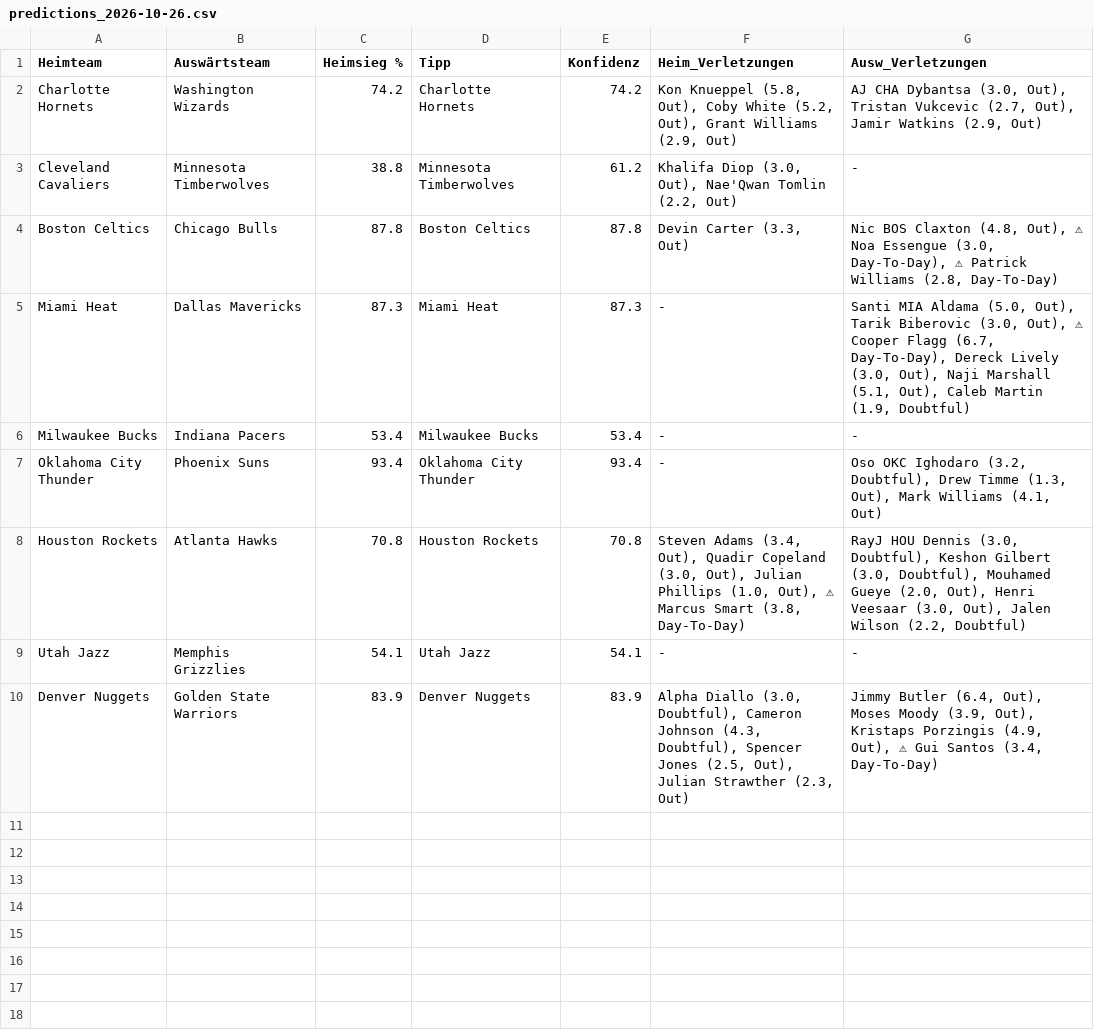
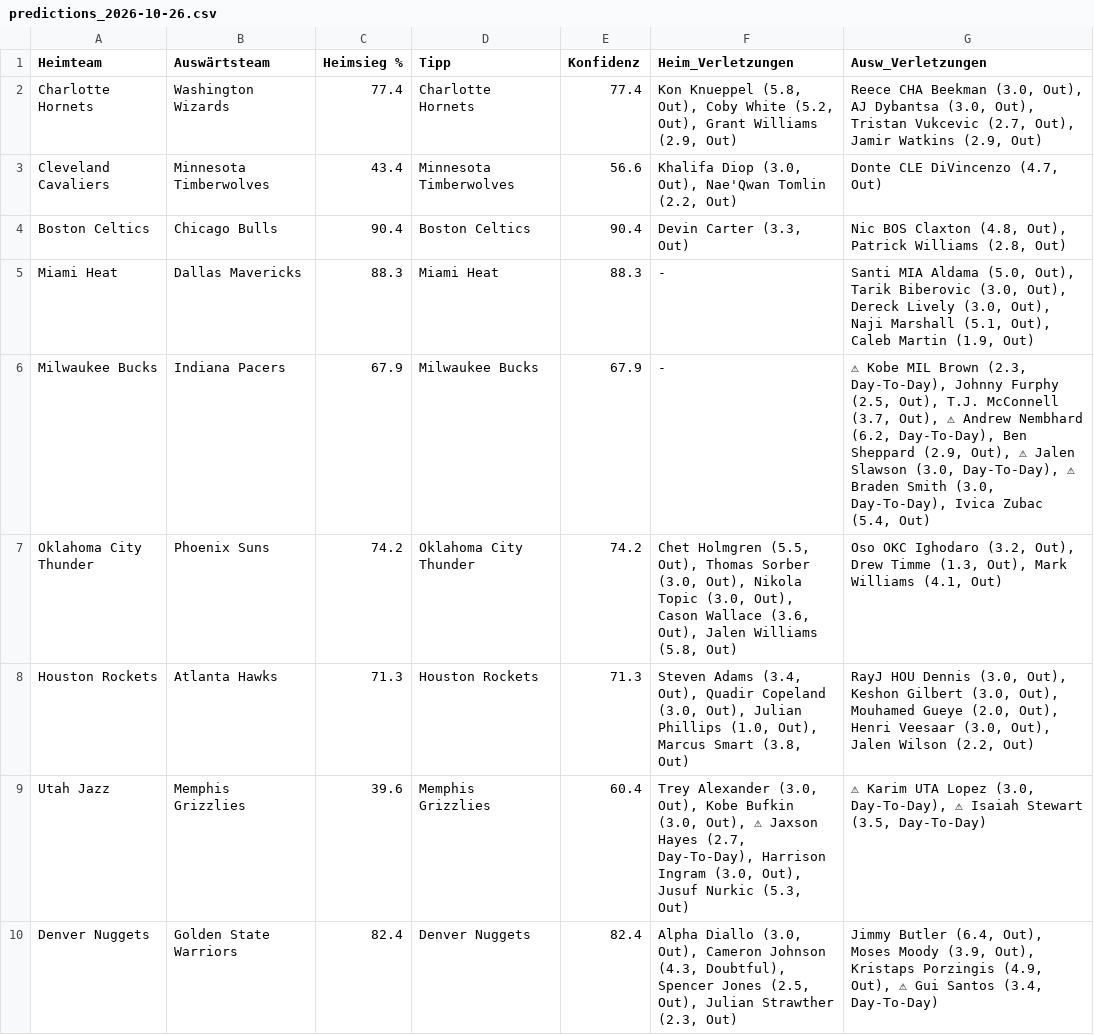
Before and after one commit to aalauge/NBA-Vorhersagen, a CSV file: results/predictions_2026-10-26.csv, drawn as a sheet; the diff names each change by its address in the sheet, - before the commit and + after, or states it on an @@ line.

```diff
--- a/results/predictions_2026-10-26.csv
+++ b/results/predictions_2026-10-26.csv
-C2 (Heimsieg %): 74.2
+C2 (Heimsieg %): 77.4
-E2 (Konfidenz): 74.2
+E2 (Konfidenz): 77.4
-G2 (Ausw_Verletzungen): AJ CHA Dybantsa (3.0,…
+G2 (Ausw_Verletzungen): Reece CHA Beekman (3.0, Out), AJ Dybantsa (3.0,…
-C3 (Heimsieg %): 38.8
+C3 (Heimsieg %): 43.4
-E3 (Konfidenz): 61.2
+E3 (Konfidenz): 56.6
-G3 (Ausw_Verletzungen): -
+G3 (Ausw_Verletzungen): Donte CLE DiVincenzo (4.7, Out)
-C4 (Heimsieg %): 87.8
+C4 (Heimsieg %): 90.4
-E4 (Konfidenz): 87.8
+E4 (Konfidenz): 90.4
-G4 (Ausw_Verletzungen): …(4.8, Out), ⚠ Noa Essengue (3.0, Day-To-Day), ⚠ Patrick Williams (2.8, Day-To-Day)
+G4 (Ausw_Verletzungen): …(4.8, Out), Patrick Williams (2.8, Out)
-C5 (Heimsieg %): 87.3
+C5 (Heimsieg %): 88.3
-E5 (Konfidenz): 87.3
+E5 (Konfidenz): 88.3
-G5 (Ausw_Verletzungen): …(3.0, Out), ⚠ Cooper Flagg (6.7, Day-To-Day), Dereck Lively (3.0, Out), Naji Marshall (5.1, Out), Caleb Martin (1.9, Doubtful)
+G5 (Ausw_Verletzungen): …(3.0, Out), Dereck Lively (3.0, Out), Naji Marshall (5.1, Out), Caleb Martin (1.9, Out)
-C6 (Heimsieg %): 53.4
+C6 (Heimsieg %): 67.9
-E6 (Konfidenz): 53.4
+E6 (Konfidenz): 67.9
-G6 (Ausw_Verletzungen): -
+G6 (Ausw_Verletzungen): ⚠ Kobe MIL Brown (2.3, Day-To-Day), Johnny Furphy (2.5, Out), T.J. McConnell (3.7, Out), ⚠ Andrew Nembhard (6.2, Day-To-Day), Ben Sheppard (2.9, Out), ⚠ Jalen Slawson (3.0, Day-To-Day), ⚠ Braden Smith (3.0, Day-To-Day), Ivica Zubac (5.4, Out)
-C7 (Heimsieg %): 93.4
+C7 (Heimsieg %): 74.2
-E7 (Konfidenz): 93.4
+E7 (Konfidenz): 74.2
-F7 (Heim_Verletzungen): -
+F7 (Heim_Verletzungen): Chet Holmgren (5.5, Out), Thomas Sorber (3.0, Out), Nikola Topic (3.0, Out), Cason Wallace (3.6, Out), Jalen Williams (5.8, Out)
-G7 (Ausw_Verletzungen): …Ighodaro (3.2, Doubtful), Drew Timme…
+G7 (Ausw_Verletzungen): …Ighodaro (3.2, Out), Drew Timme…
-C8 (Heimsieg %): 70.8
+C8 (Heimsieg %): 71.3
-E8 (Konfidenz): 70.8
+E8 (Konfidenz): 71.3
-F8 (Heim_Verletzungen): …(1.0, Out), ⚠ Marcus Smart (3.8, Day-To-Day)
+F8 (Heim_Verletzungen): …(1.0, Out), Marcus Smart (3.8, Out)
-G8 (Ausw_Verletzungen): …Dennis (3.0, Doubtful), Keshon Gilbert (3.0, Doubtful), Mouhamed Gueye (2.0, Out), Henri Veesaar (3.0, Out), Jalen Wilson (2.2, Doubtful)
+G8 (Ausw_Verletzungen): …Dennis (3.0, Out), Keshon Gilbert (3.0, Out), Mouhamed Gueye (2.0, Out), Henri Veesaar (3.0, Out), Jalen Wilson (2.2, Out)
-C9 (Heimsieg %): 54.1
+C9 (Heimsieg %): 39.6
-D9 (Tipp): Utah Jazz
+D9 (Tipp): Memphis Grizzlies
-E9 (Konfidenz): 54.1
+E9 (Konfidenz): 60.4
-F9 (Heim_Verletzungen): -
+F9 (Heim_Verletzungen): Trey Alexander (3.0, Out), Kobe Bufkin (3.0, Out), ⚠ Jaxson Hayes (2.7, Day-To-Day), Harrison Ingram (3.0, Out), Jusuf Nurkic (5.3, Out)
-G9 (Ausw_Verletzungen): -
+G9 (Ausw_Verletzungen): ⚠ Karim UTA Lopez (3.0, Day-To-Day), ⚠ Isaiah Stewart (3.5, Day-To-Day)
-C10 (Heimsieg %): 83.9
+C10 (Heimsieg %): 82.4
-E10 (Konfidenz): 83.9
+E10 (Konfidenz): 82.4
-F10 (Heim_Verletzungen): …Diallo (3.0, Doubtful), Cameron Johnson…
+F10 (Heim_Verletzungen): …Diallo (3.0, Out), Cameron Johnson…
```
